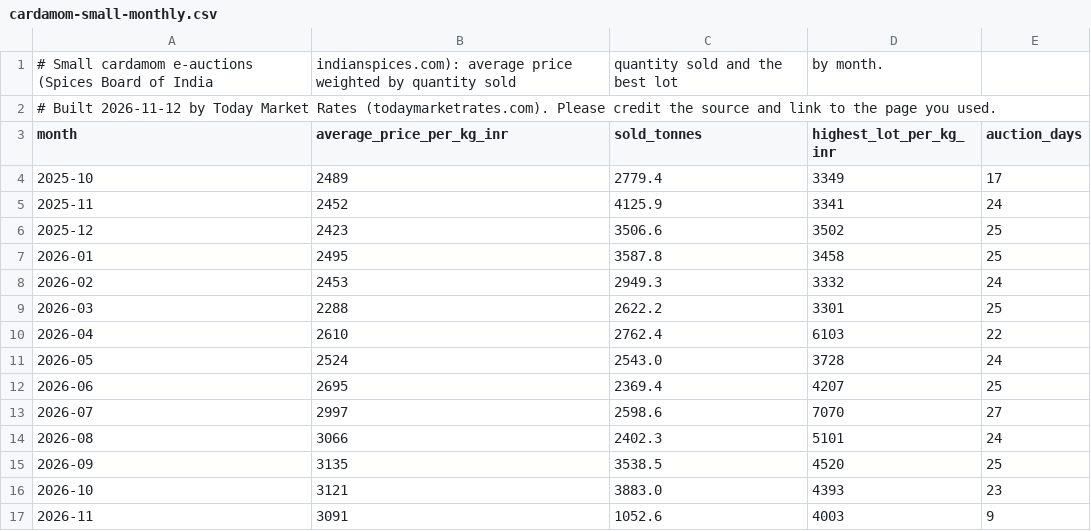
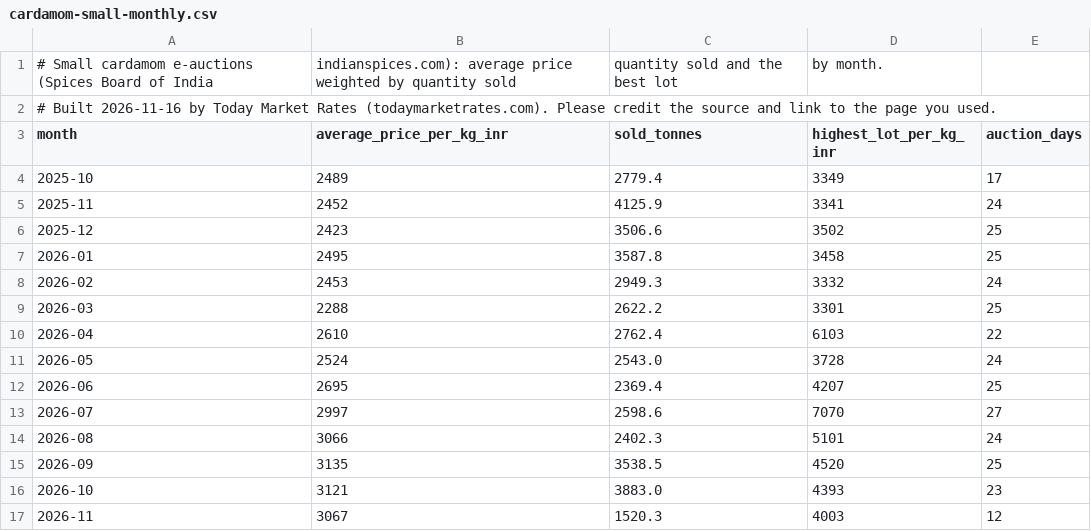
Before and after one commit to manthriashishraj-dev/india-mandi-egg-prices, a CSV file: data/cardamom-small-monthly.csv, drawn as a sheet.

```diff
--- a/data/cardamom-small-monthly.csv
+++ b/data/cardamom-small-monthly.csv
@@ -1,3 +1,3 @@
 # Small cardamom e-auctions (Spices Board of India, indianspices.com): average price weighted by quantity sold, quantity sold and the best lot, by month.
-# Built 2026-11-12 by Today Market Rates (todaymarketrates.com). Please credit the source and link to the page you used.
+# Built 2026-11-16 by Today Market Rates (todaymarketrates.com). Please credit the source and link to the page you used.
 month,average_price_per_kg_inr,sold_tonnes,highest_lot_per_kg_inr,auction_days
@@ -16,2 +16,2 @@ month,average_price_per_kg_inr,sold_tonnes,highest_lot_per_kg_inr,auction_days
 2026-10,3121,3883.0,4393,23
-2026-11,3091,1052.6,4003,9
+2026-11,3067,1520.3,4003,12
```
Also changed, not shown: data/egg-india-monthly.csv, data/egg-markets-monthly.csv, 3 other files.
